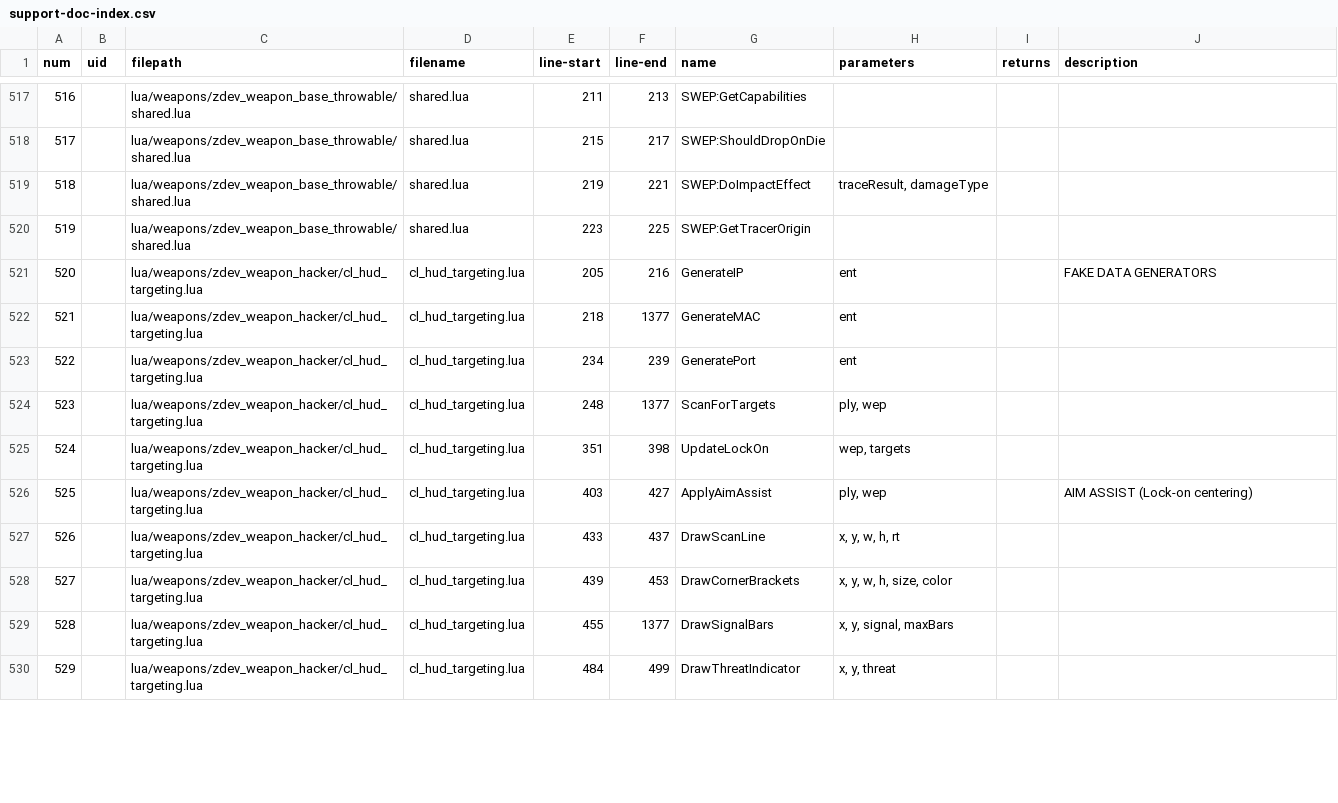
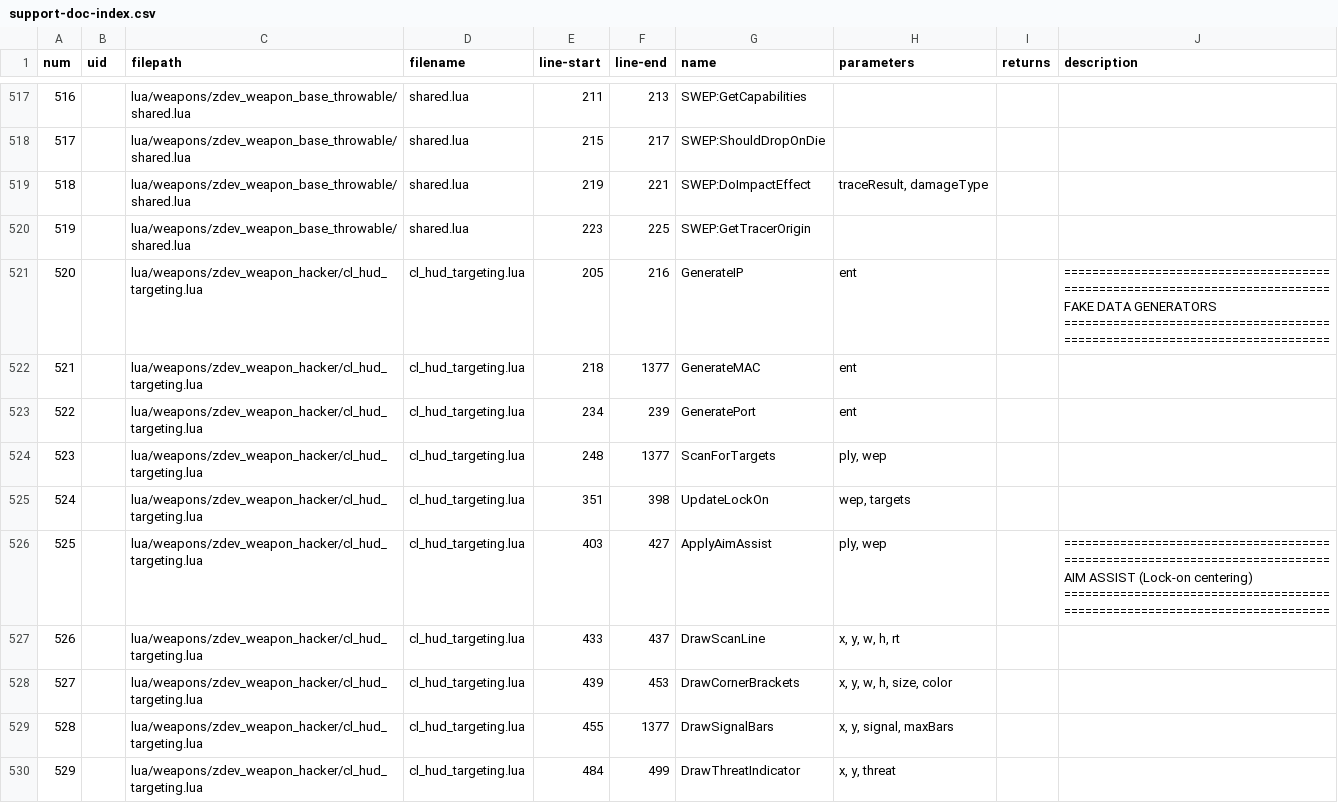
Before and after one commit to ZCOM-Studios-Dev/zdev, a CSV file: support-doc-index.csv, drawn as a sheet; only a part is shown, gaps mark what is left out; the diff covers the shown part only.

```diff
--- a/support-doc-index.csv
+++ b/support-doc-index.csv
@@ -520,3 +520,3 @@ num|uid|filepath|filename|line-start|line-end|name|parameters|returns|descriptio
 519||lua/weapons/zdev_weapon_base_throwable/shared.lua|shared.lua|223|225|SWEP:GetTracerOrigin|||
-520||lua/weapons/zdev_weapon_hacker/cl_hud_targeting.lua|cl_hud_targeting.lua|205|216|GenerateIP|ent||FAKE DATA GENERATORS
+520||lua/weapons/zdev_weapon_hacker/cl_hud_targeting.lua|cl_hud_targeting.lua|205|216|GenerateIP|ent||============================================================================ FAKE DATA GENERATORS ============================================================================
 521||lua/weapons/zdev_weapon_hacker/cl_hud_targeting.lua|cl_hud_targeting.lua|218|1377|GenerateMAC|ent||
@@ -525,3 +525,3 @@ num|uid|filepath|filename|line-start|line-end|name|parameters|returns|descriptio
 524||lua/weapons/zdev_weapon_hacker/cl_hud_targeting.lua|cl_hud_targeting.lua|351|398|UpdateLockOn|wep, targets||
-525||lua/weapons/zdev_weapon_hacker/cl_hud_targeting.lua|cl_hud_targeting.lua|403|427|ApplyAimAssist|ply, wep||AIM ASSIST (Lock-on centering)
+525||lua/weapons/zdev_weapon_hacker/cl_hud_targeting.lua|cl_hud_targeting.lua|403|427|ApplyAimAssist|ply, wep||============================================================================ AIM ASSIST (Lock-on centering) ============================================================================
 526||lua/weapons/zdev_weapon_hacker/cl_hud_targeting.lua|cl_hud_targeting.lua|433|437|DrawScanLine|x, y, w, h, rt||
```
Also changed, not shown: 32 edited cells elsewhere in this file, 1 other file.
